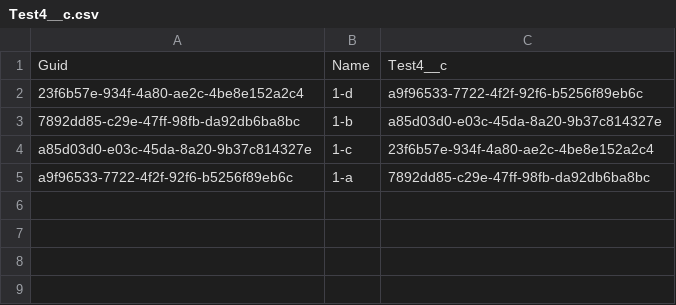
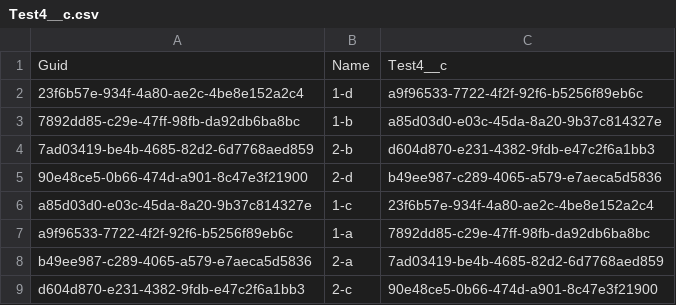
Before and after one commit to wclapier/release-test, a CSV file: Test4__c.csv, drawn as a sheet.

```diff
--- a/Test4__c.csv
+++ b/Test4__c.csv
@@ -3,3 +3,7 @@
 7892dd85-c29e-47ff-98fb-da92db6ba8bc,1-b,a85d03d0-e03c-45da-8a20-9b37c814327e
+7ad03419-be4b-4685-82d2-6d7768aed859,2-b,d604d870-e231-4382-9fdb-e47c2f6a1bb3
+90e48ce5-0b66-474d-a901-8c47e3f21900,2-d,b49ee987-c289-4065-a579-e7aeca5d5836
 a85d03d0-e03c-45da-8a20-9b37c814327e,1-c,23f6b57e-934f-4a80-ae2c-4be8e152a2c4
 a9f96533-7722-4f2f-92f6-b5256f89eb6c,1-a,7892dd85-c29e-47ff-98fb-da92db6ba8bc
+b49ee987-c289-4065-a579-e7aeca5d5836,2-a,7ad03419-be4b-4685-82d2-6d7768aed859
+d604d870-e231-4382-9fdb-e47c2f6a1bb3,2-c,90e48ce5-0b66-474d-a901-8c47e3f21900
```
Also changed, not shown: Test1__c.csv, Test2__c.csv, 1 other file.
